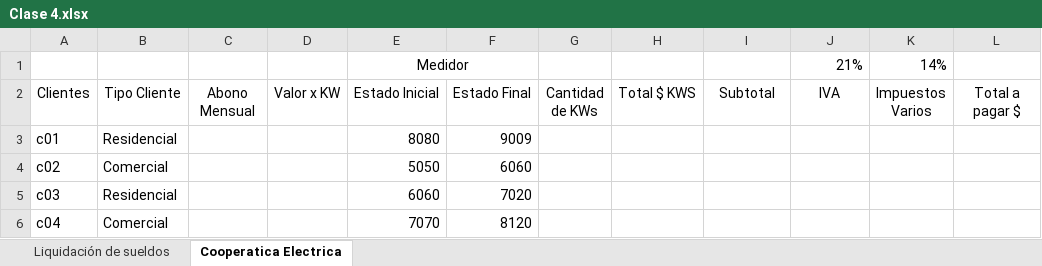
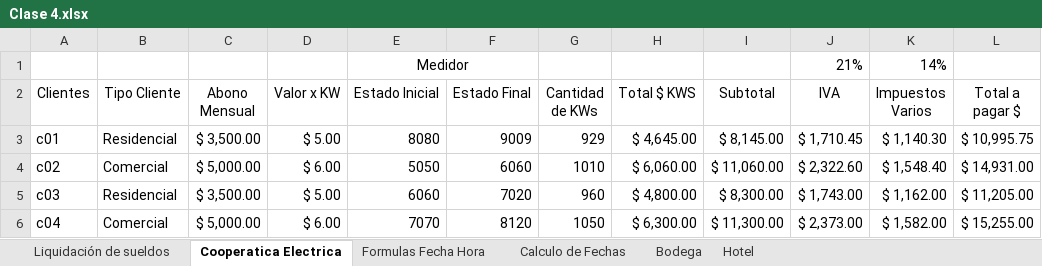
Before and after one commit to crios2020/ExcelMayo, an Excel workbook: Clase 4.xlsx, sheet Cooperatica Electrica, drawn as a sheet; only a part is shown; values as stored, in another font and other column widths than the file's, no borders; the diff covers the shown part only; the diff names each change by its address in the sheet, - before the commit and + after, or states it on an @@ line.

```diff
--- a/Clase 4.xlsx (sheet Cooperatica Electrica)
+++ b/Clase 4.xlsx (sheet Cooperatica Electrica)
+sheet tab: Formulas Fecha Hora
+sheet tab: Calculo de Fechas
+sheet tab: Bodega
+sheet tab: Hotel
-C3 (Abono Mensual): (empty)
+C3 (Abono Mensual): $ 3,500.00
-D3 (Valor x KW): (empty)
+D3 (Valor x KW): $ 5.00
-G3 (Cantidad de KWs): (empty)
+G3 (Cantidad de KWs): 929
-H3 (Total $ KWS): (empty)
+H3 (Total $ KWS): $ 4,645.00
-I3 (Subtotal): (empty)
+I3 (Subtotal): $ 8,145.00
-J3 (IVA): (empty)
+J3 (IVA): $ 1,710.45
-K3 (Impuestos Varios): (empty)
+K3 (Impuestos Varios): $ 1,140.30
-L3 (Total a pagar $): (empty)
+L3 (Total a pagar $): $ 10,995.75
-C4 (Abono Mensual): (empty)
+C4 (Abono Mensual): $ 5,000.00
-D4 (Valor x KW): (empty)
+D4 (Valor x KW): $ 6.00
-G4 (Cantidad de KWs): (empty)
+G4 (Cantidad de KWs): 1010
-H4 (Total $ KWS): (empty)
+H4 (Total $ KWS): $ 6,060.00
-I4 (Subtotal): (empty)
+I4 (Subtotal): $ 11,060.00
-J4 (IVA): (empty)
+J4 (IVA): $ 2,322.60
-K4 (Impuestos Varios): (empty)
+K4 (Impuestos Varios): $ 1,548.40
-L4 (Total a pagar $): (empty)
+L4 (Total a pagar $): $ 14,931.00
-C5 (Abono Mensual): (empty)
+C5 (Abono Mensual): $ 3,500.00
-D5 (Valor x KW): (empty)
+D5 (Valor x KW): $ 5.00
-G5 (Cantidad de KWs): (empty)
+G5 (Cantidad de KWs): 960
-H5 (Total $ KWS): (empty)
+H5 (Total $ KWS): $ 4,800.00
-I5 (Subtotal): (empty)
+I5 (Subtotal): $ 8,300.00
-J5 (IVA): (empty)
+J5 (IVA): $ 1,743.00
-K5 (Impuestos Varios): (empty)
+K5 (Impuestos Varios): $ 1,162.00
-L5 (Total a pagar $): (empty)
+L5 (Total a pagar $): $ 11,205.00
-C6 (Abono Mensual): (empty)
+C6 (Abono Mensual): $ 5,000.00
-D6 (Valor x KW): (empty)
+D6 (Valor x KW): $ 6.00
-G6 (Cantidad de KWs): (empty)
+G6 (Cantidad de KWs): 1050
-H6 (Total $ KWS): (empty)
+H6 (Total $ KWS): $ 6,300.00
-I6 (Subtotal): (empty)
+I6 (Subtotal): $ 11,300.00
-J6 (IVA): (empty)
+J6 (IVA): $ 2,373.00
-K6 (Impuestos Varios): (empty)
+K6 (Impuestos Varios): $ 1,582.00
-L6 (Total a pagar $): (empty)
+L6 (Total a pagar $): $ 15,255.00
```
Also changed, not shown: 11 added rows and 16 edited cells elsewhere in this sheet, sheet Liquidación de sueldos, formulas that keep their value.
